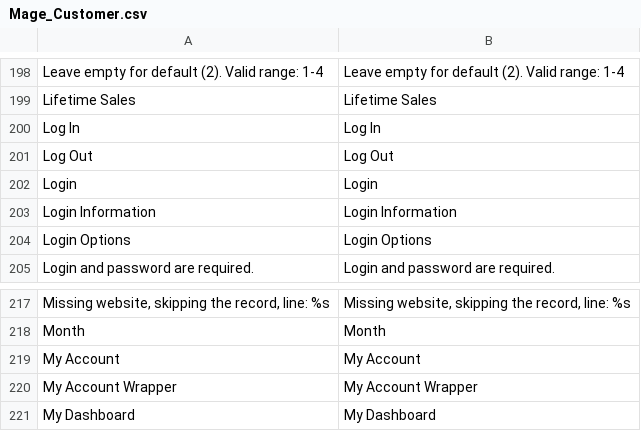
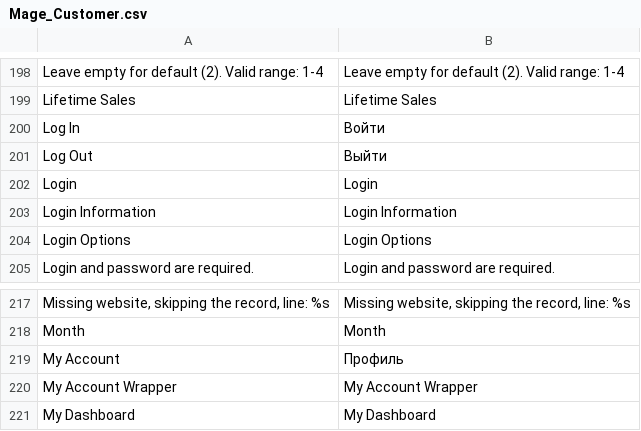
Before and after one commit to ametist/service, a CSV file: app/locale/ru_RU/Mage_Customer.csv, drawn as a sheet; only a part is shown, gaps mark what is left out.

```diff
--- a/app/locale/ru_RU/Mage_Customer.csv
+++ b/app/locale/ru_RU/Mage_Customer.csv
@@ -199,4 +199,4 @@
 "Lifetime Sales","Lifetime Sales"
-"Log In","Log In"
-"Log Out","Log Out"
+"Log In","Войти"
+"Log Out","Выйти"
 "Login","Login"
@@ -218,3 +218,3 @@
 "Month","Month"
-"My Account","My Account"
+"My Account","Профиль"
 "My Account Wrapper","My Account Wrapper"
```
Also changed, not shown: app/locale/ru_RU/Mage_CatalogSearch.csv, 24 other files.
